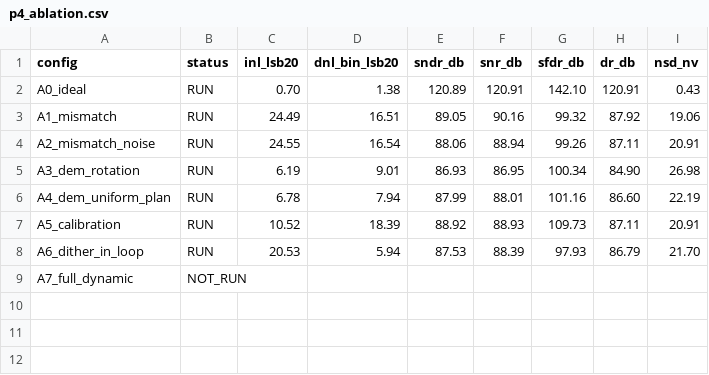
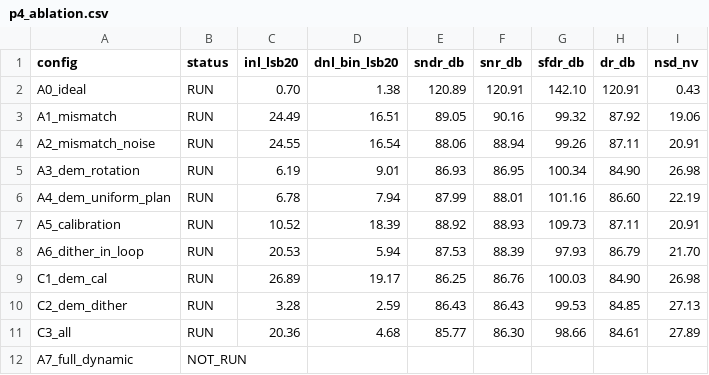
Before and after one commit to defineiocc02/20bit_SAR_ADC_Behaviour_Verification, a CSV file: docs/reviews/20261113_p3p4/data/p4_ablation.csv, drawn as a sheet; the diff names each change by its address in the sheet, - before the commit and + after, or states it on an @@ line.

Commit message:
feat(ablation)+docs: 补齐 DEM×校准×dither 组合矩阵，暴露一个原理性负面结果
新增 C1/C2/C3 三个组合配置（A0–A7 编号不动，保持既有引用）：
  C1 DEM+校准      INL 26.9  DNL 19.2  SNDR 86.25  SFDR 100.0
  C2 DEM+dither    INL  3.3  DNL  2.6  SNDR 86.43  SFDR  99.5
  C3 全组合        INL 20.4  DNL  4.7  SNDR 85.77  SFDR  98.7

关键结论（写进 README §5，不挪进历史区）：
**逐码校准与 DEM 互不兼容**。A5 单独用 INL 10.5、SFDR 109.7；
一旦与 DEM 同开，C1 的 INL 升到 26.9，比单用 DEM（6.2）差 4 倍。
原因是逐码表假设'一码一套固定 mask'，DEM 后同码每笔换 mask，
修正量对不上号——原理性不兼容，不是噪声。
这直接说明下一步必须做'活动 mask × 单元权值'的逐单元校准。

同时新增 docs/reviews/PR9_RESPONSE_20261112.md，按审查要求逐条回答：
修了什么/撤回什么/对拍了什么/INL-DNL 口径与覆盖/各技术改善或恶化/
原图核对程度/CI 三项分开计数/仍然不能声称什么。

数据：A0–A7 与上一版逐项相同，只有 C1–C3 是新增。

```diff
--- a/docs/reviews/20261113_p3p4/data/p4_ablation.csv
+++ b/docs/reviews/20261113_p3p4/data/p4_ablation.csv
+row 9: C1_dem_cal | RUN | 26.89 | 19.17 | 86.25 | 86.76 | 100.03 | 84.90 | 26.98
+row 10: C2_dem_dither | RUN | 3.28 | 2.59 | 86.43 | 86.43 | 99.53 | 84.85 | 27.13
+row 11: C3_all | RUN | 20.36 | 4.68 | 85.77 | 86.30 | 98.66 | 84.61 | 27.89
```
Also changed, not shown: 4 other files.
